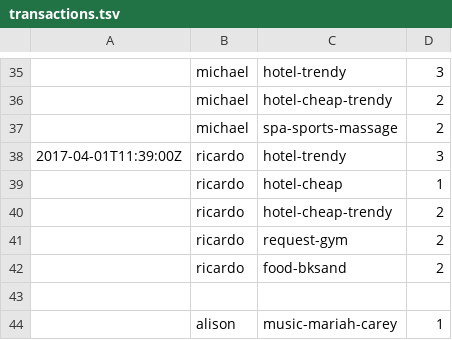
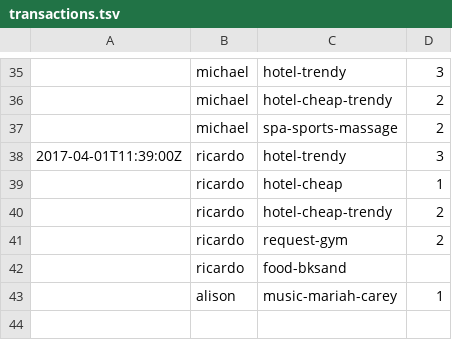
Before and after one commit to alisone914/LDP, a TSV file: transactions.tsv, drawn as a sheet; only a part is shown, gaps mark what is left out.

```diff
--- a/transactions.tsv
+++ b/transactions.tsv
@@ -41,4 +41,3 @@
 	ricardo	request-gym	2
-	ricardo	food-bksand	2
-
+	ricardo	food-bksand
 	alison	music-mariah-carey	1
```
Also changed, not shown: 1 other file.
